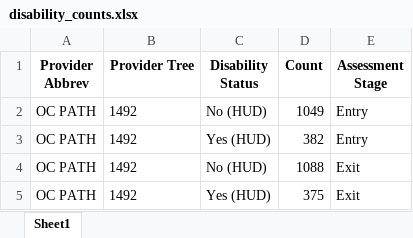
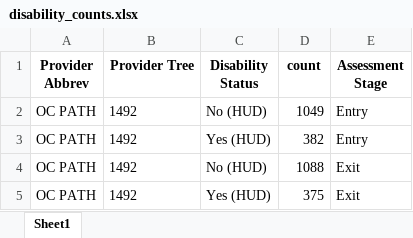
Before and after one commit to xingyue-umich/CHN-Project, an Excel workbook: BoSClean/disability_counts.xlsx, sheet Sheet1, drawn as a sheet; only a part is shown; values as stored, in another font and other column widths than the file's, no borders; the diff names each change by its address in the sheet, - before the commit and + after, or states it on an @@ line.

```diff
--- a/BoSClean/disability_counts.xlsx (sheet Sheet1)
+++ b/BoSClean/disability_counts.xlsx (sheet Sheet1)
-D1: Count
+D1: count
```
Also changed, not shown: 1 other file.
